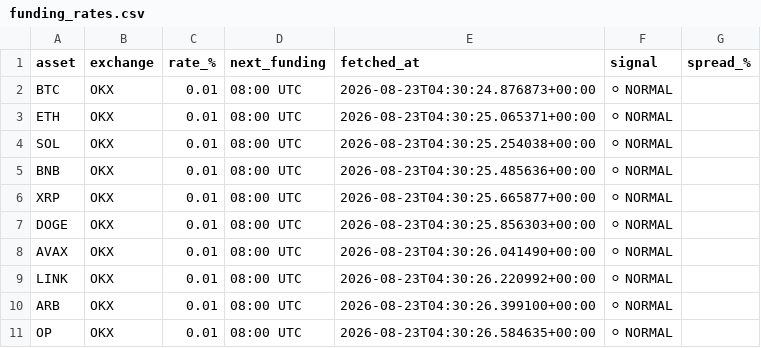
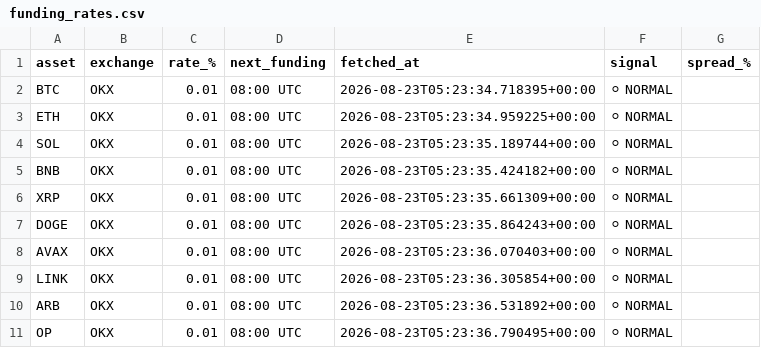
Before and after one commit to johnyJustAHelper/Funding-rates, a CSV file: funding_rates.csv, drawn as a sheet.

```diff
--- a/funding_rates.csv
+++ b/funding_rates.csv
@@ -1,11 +1,11 @@
 asset,exchange,rate_%,next_funding,fetched_at,signal,spread_%
-BTC,OKX,0.01,08:00 UTC,2026-08-23T04:30:24.876873+00:00,⚪ NORMAL,
-ETH,OKX,0.01,08:00 UTC,2026-08-23T04:30:25.065371+00:00,⚪ NORMAL,
-SOL,OKX,0.01,08:00 UTC,2026-08-23T04:30:25.254038+00:00,⚪ NORMAL,
-BNB,OKX,0.01,08:00 UTC,2026-08-23T04:30:25.485636+00:00,⚪ NORMAL,
-XRP,OKX,0.01,08:00 UTC,2026-08-23T04:30:25.665877+00:00,⚪ NORMAL,
-DOGE,OKX,0.01,08:00 UTC,2026-08-23T04:30:25.856303+00:00,⚪ NORMAL,
-AVAX,OKX,0.01,08:00 UTC,2026-08-23T04:30:26.041490+00:00,⚪ NORMAL,
-LINK,OKX,0.01,08:00 UTC,2026-08-23T04:30:26.220992+00:00,⚪ NORMAL,
-ARB,OKX,0.01,08:00 UTC,2026-08-23T04:30:26.399100+00:00,⚪ NORMAL,
-OP,OKX,0.01,08:00 UTC,2026-08-23T04:30:26.584635+00:00,⚪ NORMAL,
+BTC,OKX,0.01,08:00 UTC,2026-08-23T05:23:34.718395+00:00,⚪ NORMAL,
+ETH,OKX,0.01,08:00 UTC,2026-08-23T05:23:34.959225+00:00,⚪ NORMAL,
+SOL,OKX,0.01,08:00 UTC,2026-08-23T05:23:35.189744+00:00,⚪ NORMAL,
+BNB,OKX,0.01,08:00 UTC,2026-08-23T05:23:35.424182+00:00,⚪ NORMAL,
+XRP,OKX,0.01,08:00 UTC,2026-08-23T05:23:35.661309+00:00,⚪ NORMAL,
+DOGE,OKX,0.01,08:00 UTC,2026-08-23T05:23:35.864243+00:00,⚪ NORMAL,
+AVAX,OKX,0.01,08:00 UTC,2026-08-23T05:23:36.070403+00:00,⚪ NORMAL,
+LINK,OKX,0.01,08:00 UTC,2026-08-23T05:23:36.305854+00:00,⚪ NORMAL,
+ARB,OKX,0.01,08:00 UTC,2026-08-23T05:23:36.531892+00:00,⚪ NORMAL,
+OP,OKX,0.01,08:00 UTC,2026-08-23T05:23:36.790495+00:00,⚪ NORMAL,
```
Also changed, not shown: 1 other file.
